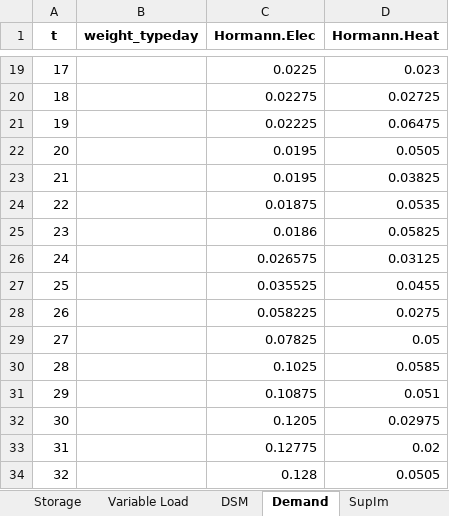
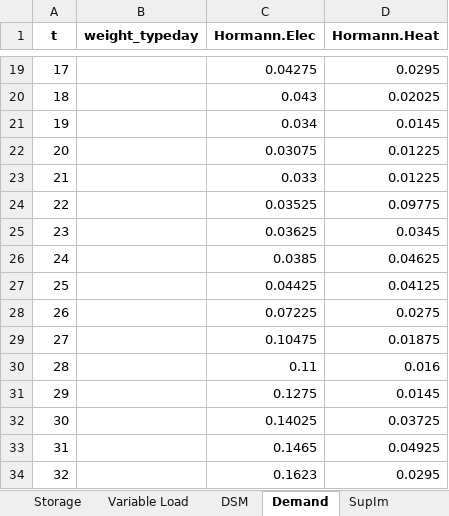
Before and after one commit to stefan-hoermann/IPSO-Optimization-Layer, an Excel workbook: Input/Input_MILP.xlsx, sheet Demand, drawn as a sheet; only a part is shown, gaps mark what is left out; values as stored, in another font and other column widths than the file's, no borders; the diff covers the shown part only; the diff names each change by its address in the sheet, - before the commit and + after, or states it on an @@ line.

```diff
--- a/Input/Input_MILP.xlsx (sheet Demand)
+++ b/Input/Input_MILP.xlsx (sheet Demand)
-C19 (Hormann.Elec): 0.0225
+C19 (Hormann.Elec): 0.04275
-D19 (Hormann.Heat): 0.023
+D19 (Hormann.Heat): 0.0295
-C20 (Hormann.Elec): 0.02275
+C20 (Hormann.Elec): 0.043
-D20 (Hormann.Heat): 0.02725
+D20 (Hormann.Heat): 0.02025
-C21 (Hormann.Elec): 0.02225
+C21 (Hormann.Elec): 0.034
-D21 (Hormann.Heat): 0.06475
+D21 (Hormann.Heat): 0.0145
-C22 (Hormann.Elec): 0.0195
+C22 (Hormann.Elec): 0.03075
-D22 (Hormann.Heat): 0.0505
+D22 (Hormann.Heat): 0.01225
-C23 (Hormann.Elec): 0.0195
+C23 (Hormann.Elec): 0.033
-D23 (Hormann.Heat): 0.03825
+D23 (Hormann.Heat): 0.01225
-C24 (Hormann.Elec): 0.01875
+C24 (Hormann.Elec): 0.03525
-D24 (Hormann.Heat): 0.0535
+D24 (Hormann.Heat): 0.09775
-C25 (Hormann.Elec): 0.0186
+C25 (Hormann.Elec): 0.03625
-D25 (Hormann.Heat): 0.05825
+D25 (Hormann.Heat): 0.0345
-C26 (Hormann.Elec): 0.026575
+C26 (Hormann.Elec): 0.0385
-D26 (Hormann.Heat): 0.03125
+D26 (Hormann.Heat): 0.04625
-C27 (Hormann.Elec): 0.035525
+C27 (Hormann.Elec): 0.04425
-D27 (Hormann.Heat): 0.0455
+D27 (Hormann.Heat): 0.04125
-C28 (Hormann.Elec): 0.058225
+C28 (Hormann.Elec): 0.07225
-C29 (Hormann.Elec): 0.07825
+C29 (Hormann.Elec): 0.10475
-D29 (Hormann.Heat): 0.05
+D29 (Hormann.Heat): 0.01875
-C30 (Hormann.Elec): 0.1025
+C30 (Hormann.Elec): 0.11
-D30 (Hormann.Heat): 0.0585
+D30 (Hormann.Heat): 0.016
-C31 (Hormann.Elec): 0.10875
+C31 (Hormann.Elec): 0.1275
-D31 (Hormann.Heat): 0.051
+D31 (Hormann.Heat): 0.0145
-C32 (Hormann.Elec): 0.1205
+C32 (Hormann.Elec): 0.14025
-D32 (Hormann.Heat): 0.02975
+D32 (Hormann.Heat): 0.03725
-C33 (Hormann.Elec): 0.12775
+C33 (Hormann.Elec): 0.1465
-D33 (Hormann.Heat): 0.02
+D33 (Hormann.Heat): 0.04925
-C34 (Hormann.Elec): 0.128
+C34 (Hormann.Elec): 0.1623
-D34 (Hormann.Heat): 0.0505
+D34 (Hormann.Heat): 0.0295
```
Also changed, not shown: 1312 edited cells elsewhere in this sheet, sheet SupIm, sheet Buy-Sell-Price, sheet Global, sheet Storage, 9 other files.
